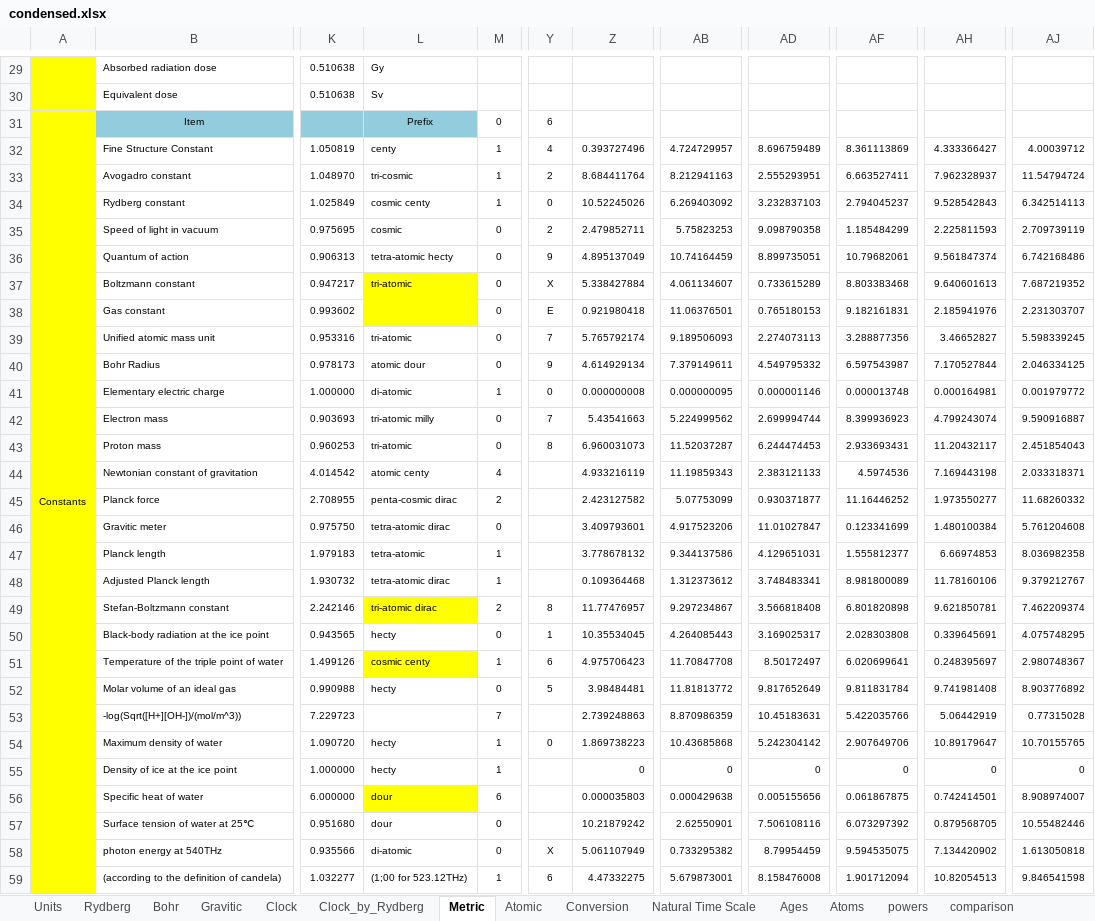
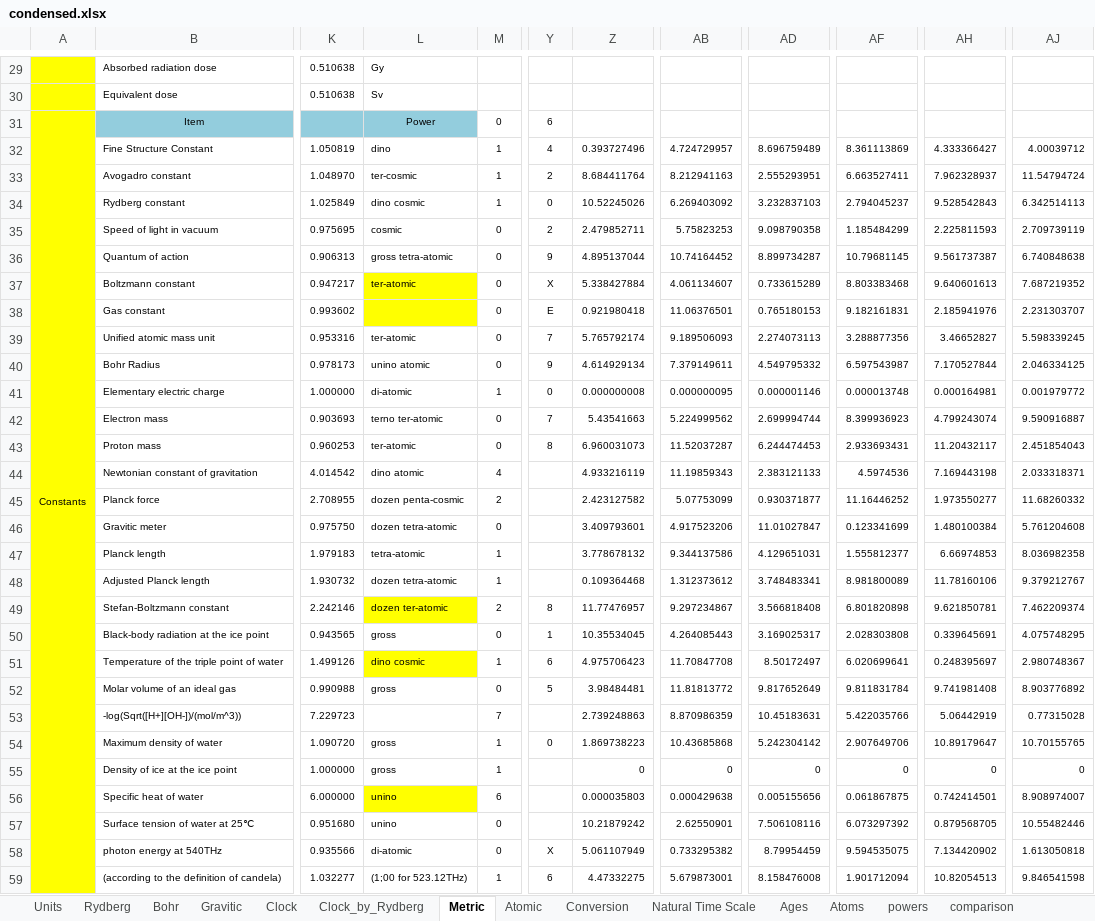
Before and after one commit to suchowan/a_converter, an Excel workbook: doc/condensed.xlsx, sheet Metric, drawn as a sheet; only a part is shown, gaps mark what is left out; values as stored, in another font and other column widths than the file's, no borders; the diff covers the shown part only; the diff names each change by its address in the sheet, - before the commit and + after, or states it on an @@ line.

```diff
--- a/doc/condensed.xlsx (sheet Metric)
+++ b/doc/condensed.xlsx (sheet Metric)
-L31: Prefix
+L31: Power
-L32: centy
+L32: dino
-L33: tri-cosmic
+L33: ter-cosmic
-L34: cosmic centy
+L34: dino cosmic
-L36: tetra-atomic hecty
+L36: gross tetra-atomic
-Z36: 4.895137049
+Z36: 4.895137044
-AB36: 10.74164459
+AB36: 10.74164452
-AD36: 8.899735051
+AD36: 8.899734287
-AF36: 10.79682061
+AF36: 10.79681145
-AH36: 9.561847374
+AH36: 9.561737387
-AJ36: 6.742168486
+AJ36: 6.740848638
-L37: tri-atomic
+L37: ter-atomic
-L39: tri-atomic
+L39: ter-atomic
-L40: atomic dour
+L40: unino atomic
-L42: tri-atomic milly
+L42: terno ter-atomic
-L43: tri-atomic
+L43: ter-atomic
-L44: atomic centy
+L44: dino atomic
-L45: penta-cosmic dirac
+L45: dozen penta-cosmic
-L46: tetra-atomic dirac
+L46: dozen tetra-atomic
-L48: tetra-atomic dirac
+L48: dozen tetra-atomic
-L49: tri-atomic dirac
+L49: dozen ter-atomic
-L50: hecty
+L50: gross
-L51: cosmic centy
+L51: dino cosmic
-L52: hecty
+L52: gross
-L54:L55: hecty
+L54:L55: gross
-L56:L57: dour
+L56:L57: unino
```
Also changed, not shown: 50 edited cells elsewhere in this sheet, sheet powers, sheet Atoms, sheet Ages, sheet Conversion, sheet Clock_by_Rydberg, sheet Atomic, 11 more sheets, formulas that keep their value, charts or pictures, 6 other files.
